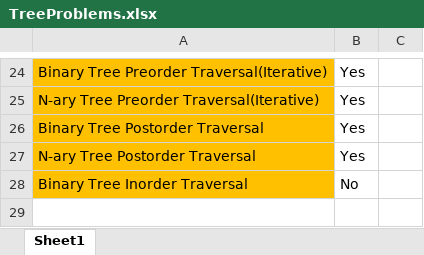
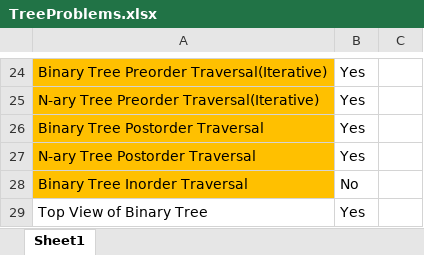
Before and after one commit to abbisai7/DSA, an Excel workbook: Solved Problems/Trees/TreeProblems.xlsx, sheet Sheet1, drawn as a sheet; only a part is shown, gaps mark what is left out; values as stored, in another font and other column widths than the file's, no borders; the diff names each change by its address in the sheet, - before the commit and + after, or states it on an @@ line.

Commit message:
Tree problems

```diff
--- a/Solved Problems/Trees/TreeProblems.xlsx (sheet Sheet1)
+++ b/Solved Problems/Trees/TreeProblems.xlsx (sheet Sheet1)
+row 29: Top View of Binary Tree | Yes
```
Also changed, not shown: 1 other file.
